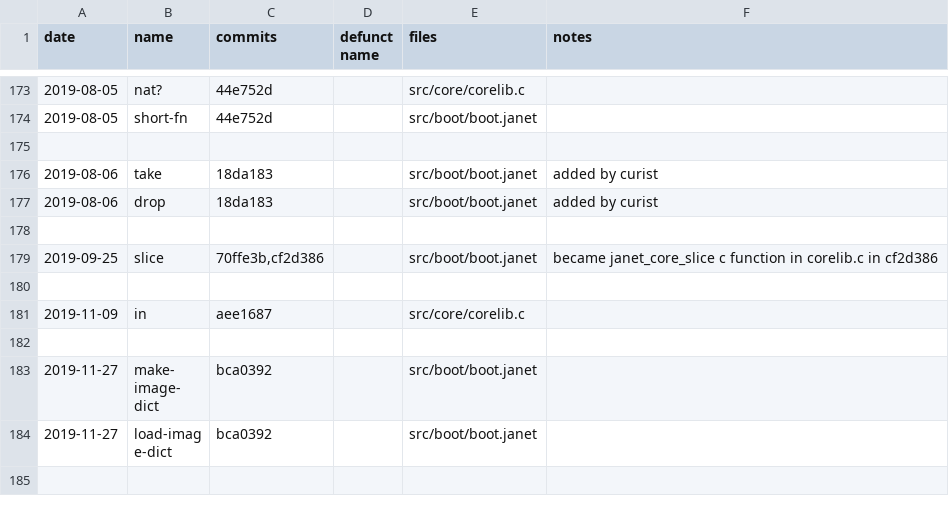
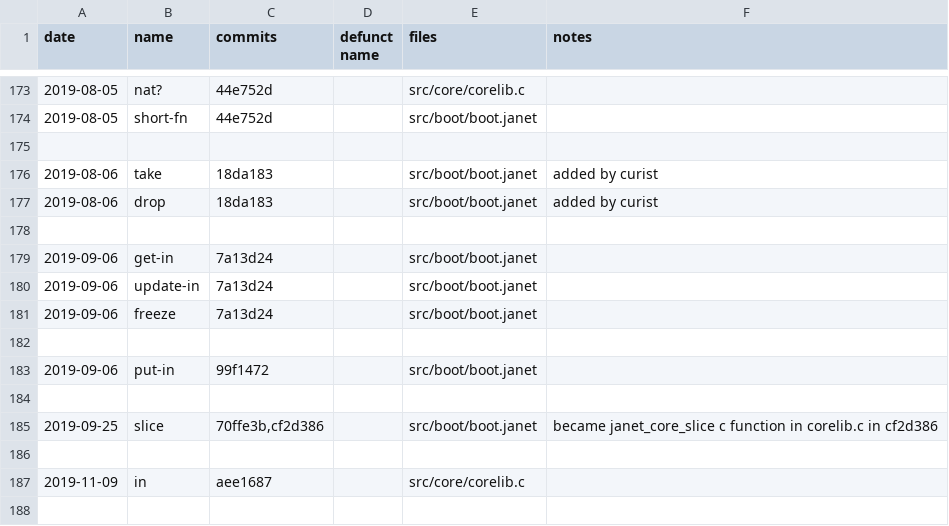
Before and after one commit to sogaiu/janet-examples, a TSV file: janet-lang.org/history.tsv, drawn as a sheet; only a part is shown, gaps mark what is left out; the shorter side is filled out with more unchanged rows.

Commit message:
Update history.tsv with 1.3.0 info

```diff
--- a/janet-lang.org/history.tsv
+++ b/janet-lang.org/history.tsv
@@ -178,2 +178,8 @@ date	name	commits	defunct name	files	notes
 					
+2019-09-06	get-in	7a13d24		src/boot/boot.janet	
+2019-09-06	update-in	7a13d24		src/boot/boot.janet	
+2019-09-06	freeze	7a13d24		src/boot/boot.janet	
+					
+2019-09-06	put-in	99f1472		src/boot/boot.janet	
+					
 2019-09-25	slice	70ffe3b,cf2d386		src/boot/boot.janet	became janet_core_slice c function in corelib.c in cf2d386
```
